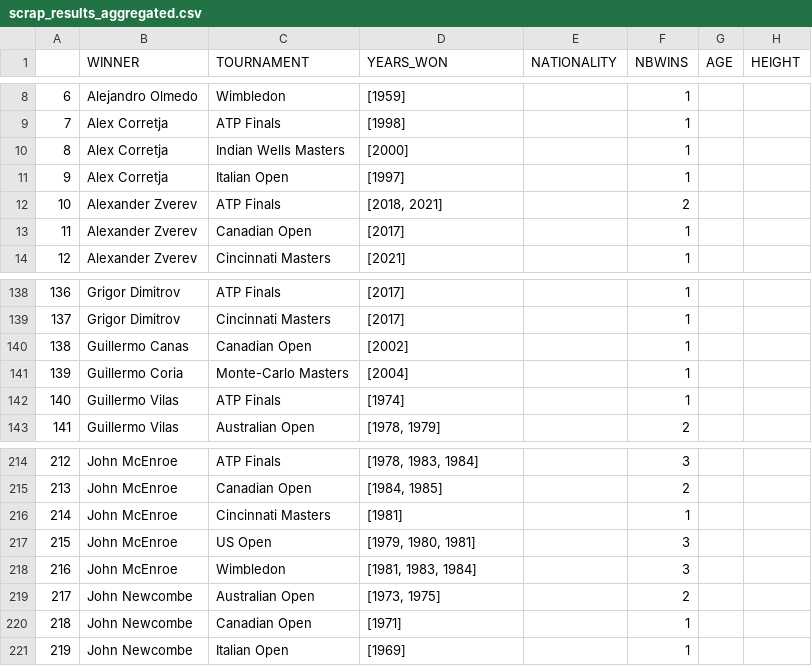
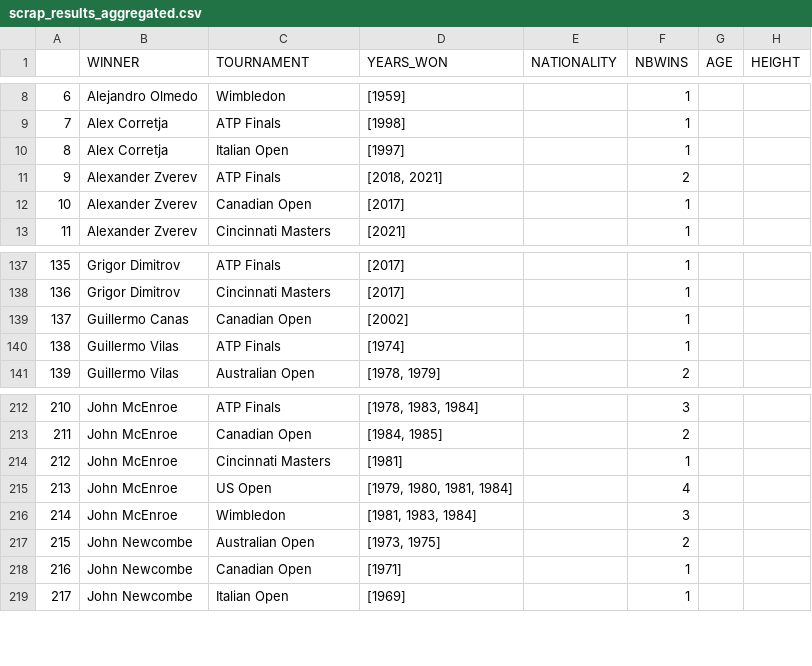
Before and after one commit to NielsMinssen/GrandSlamChampions, a CSV file: data/tennis/scrap_results_aggregated.csv, drawn as a sheet; only a part is shown, gaps mark what is left out; removed rows and columns are numbered as before the commit, all else as after; the diff names each change by its address in the sheet, - before the commit and + after, or states it on an @@ line.

```diff
--- a/data/tennis/scrap_results_aggregated.csv
+++ b/data/tennis/scrap_results_aggregated.csv
-row 10: 8 | Alex Corretja | Indian Wells Masters | [2000] |  | 1
@@ column A renumbered from row 10 down @@
-row 141: 139 | Guillermo Coria | Monte-Carlo Masters | [2004] |  | 1
-D215 (YEARS_WON): [1979, 1980, 1981]
+D215 (YEARS_WON): [1979, 1980, 1981, 1984]
-F215 (NBWINS): 3
+F215 (NBWINS): 4
```
Also changed, not shown: data/tennis/scrap_results.csv.
